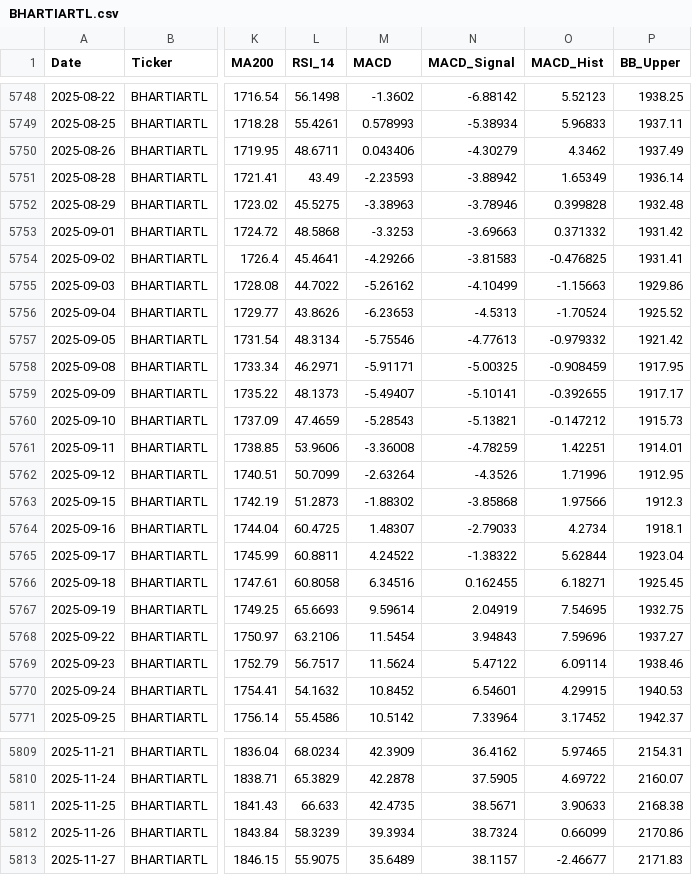
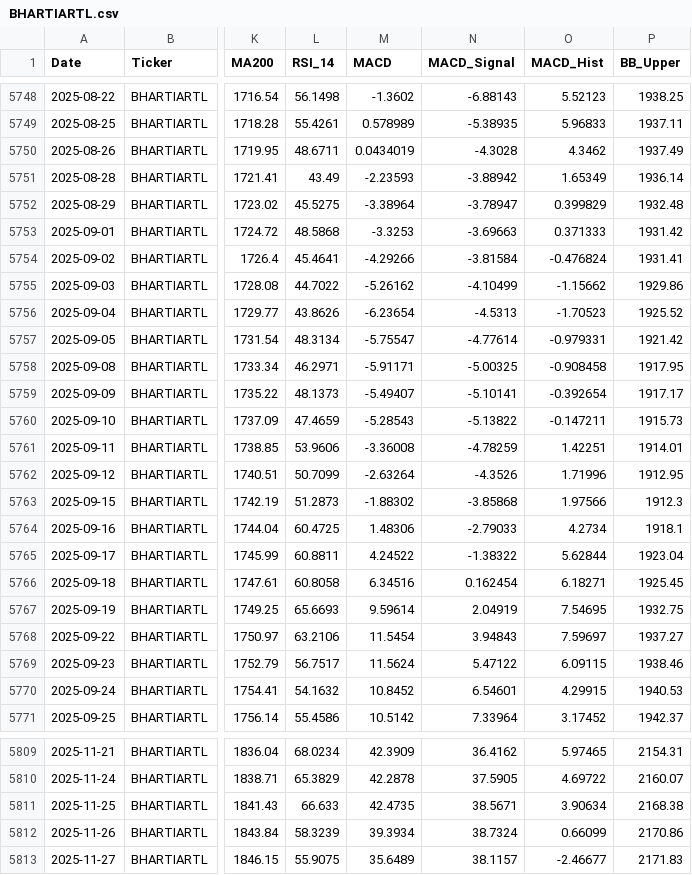
Before and after one commit to wimpypython/nifty-stock-intelligence, a CSV file: data/historical/BHARTIARTL.csv, drawn as a sheet; only a part is shown, gaps mark what is left out; the diff covers the shown part only; the diff names each change by its address in the sheet, - before the commit and + after, or states it on an @@ line.

```diff
--- a/data/historical/BHARTIARTL.csv
+++ b/data/historical/BHARTIARTL.csv
-N5748 (MACD_Signal): -6.88142
+N5748 (MACD_Signal): -6.88143
-M5749 (MACD): 0.578993
+M5749 (MACD): 0.578989
-N5749 (MACD_Signal): -5.38934
+N5749 (MACD_Signal): -5.38935
-M5750 (MACD): 0.043406
+M5750 (MACD): 0.0434019
-N5750 (MACD_Signal): -4.30279
+N5750 (MACD_Signal): -4.3028
-M5752 (MACD): -3.38963
+M5752 (MACD): -3.38964
-N5752 (MACD_Signal): -3.78946
+N5752 (MACD_Signal): -3.78947
-O5752 (MACD_Hist): 0.399828
+O5752 (MACD_Hist): 0.399829
-O5753 (MACD_Hist): 0.371332
+O5753 (MACD_Hist): 0.371333
-N5754 (MACD_Signal): -3.81583
+N5754 (MACD_Signal): -3.81584
-O5754 (MACD_Hist): -0.476825
+O5754 (MACD_Hist): -0.476824
-O5755 (MACD_Hist): -1.15663
+O5755 (MACD_Hist): -1.15662
-M5756 (MACD): -6.23653
+M5756 (MACD): -6.23654
-O5756 (MACD_Hist): -1.70524
+O5756 (MACD_Hist): -1.70523
-M5757 (MACD): -5.75546
+M5757 (MACD): -5.75547
-N5757 (MACD_Signal): -4.77613
+N5757 (MACD_Signal): -4.77614
-O5757 (MACD_Hist): -0.979332
+O5757 (MACD_Hist): -0.979331
-O5758 (MACD_Hist): -0.908459
+O5758 (MACD_Hist): -0.908458
-O5759 (MACD_Hist): -0.392655
+O5759 (MACD_Hist): -0.392654
-N5760 (MACD_Signal): -5.13821
+N5760 (MACD_Signal): -5.13822
-O5760 (MACD_Hist): -0.147212
+O5760 (MACD_Hist): -0.147211
-M5764 (MACD): 1.48307
+M5764 (MACD): 1.48306
-N5766 (MACD_Signal): 0.162455
+N5766 (MACD_Signal): 0.162454
-O5768 (MACD_Hist): 7.59696
+O5768 (MACD_Hist): 7.59697
-O5769 (MACD_Hist): 6.09114
+O5769 (MACD_Hist): 6.09115
-O5811 (MACD_Hist): 3.90633
+O5811 (MACD_Hist): 3.90634
```
Also changed, not shown: 75 edited cells elsewhere in this file, data/historical/HCLTECH.csv, data/historical/HEROMOTOCO.csv, 33 other files.
